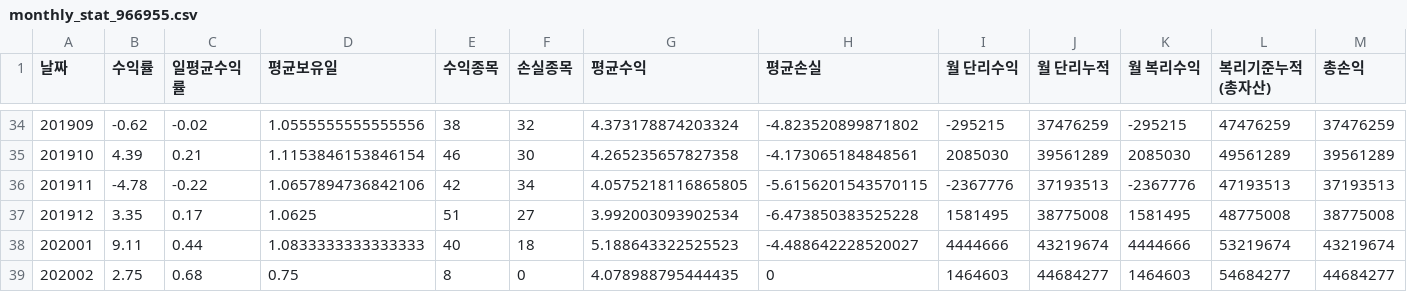
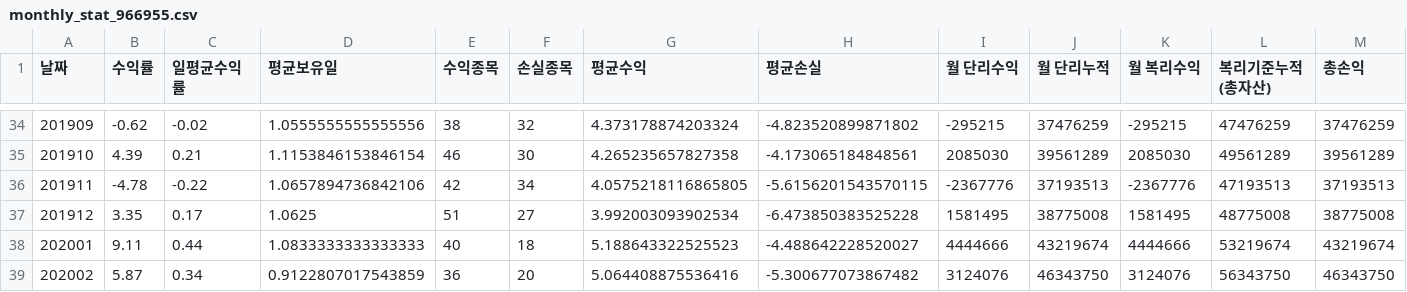
Before and after one commit to lyy9257/GenportCSVFileAnalyze, a CSV file: Test_CSV/966955/monthly_stat_966955.csv, drawn as a sheet; only a part is shown, gaps mark what is left out.

```diff
--- a/Test_CSV/966955/monthly_stat_966955.csv
+++ b/Test_CSV/966955/monthly_stat_966955.csv
@@ -38,2 +38,2 @@
 202001,9.11,0.44,1.0833333333333333,40,18,5.188643322525523,-4.488642228520027,4444666,43219674,4444666,53219674,43219674
-202002,2.75,0.68,0.75,8,0,4.078988795444435,0,1464603,44684277,1464603,54684277,44684277
+202002,5.87,0.34,0.9122807017543859,36,20,5.064408875536416,-5.300677073867482,3124076,46343750,3124076,56343750,46343750
```
Also changed, not shown: Test_CSV/913695/monthly_stat_913695.csv, Test_CSV/913695/trade_history_daily_913695.csv, 8 other files.
